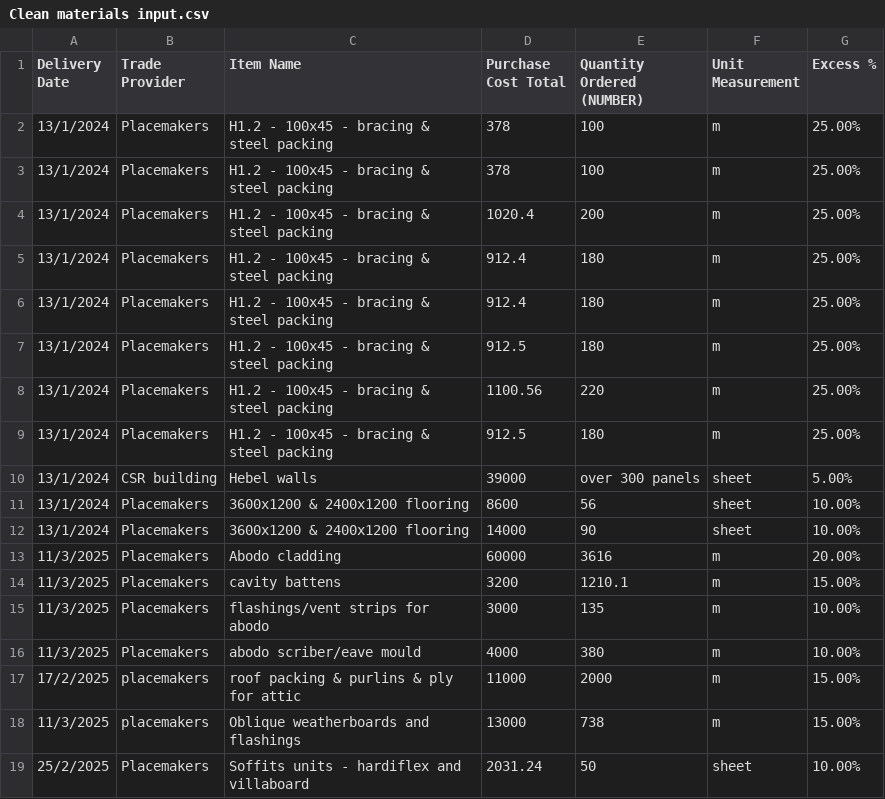
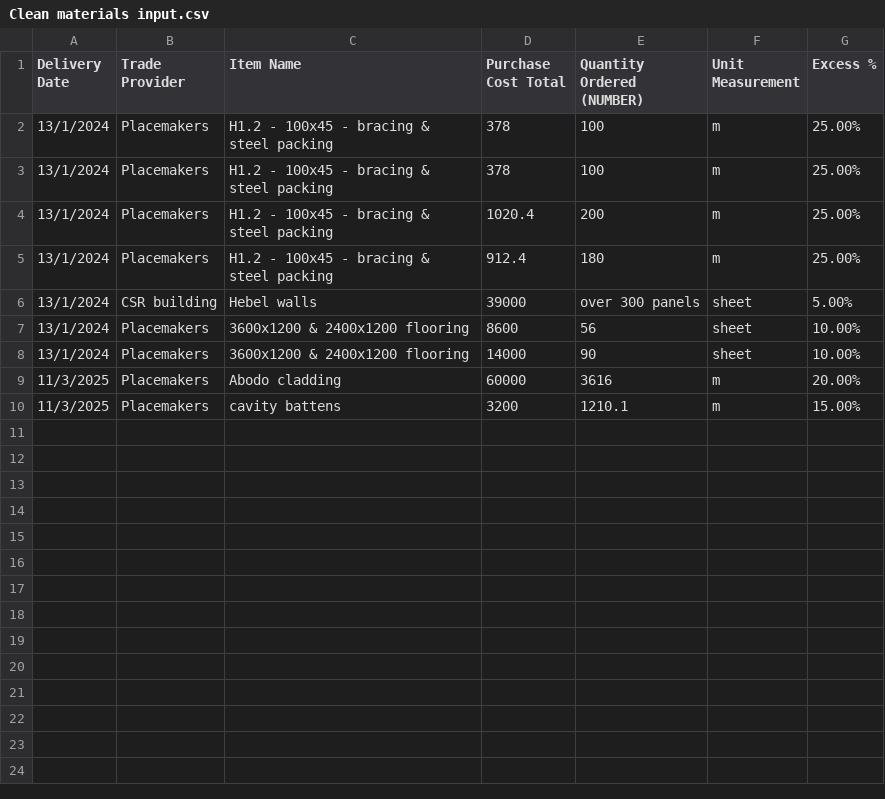
Before and after one commit to tne-ai/app-whiskey, a CSV file: Data/Archive/Clean materials input.csv, drawn as a sheet.

Commit message:
Update Clean materials input.csv

```diff
--- a/Data/Archive/Clean materials input.csv
+++ b/Data/Archive/Clean materials input.csv
@@ -5,6 +5,2 @@ Delivery Date,Trade Provider,Item Name,Purchase Cost Total,Quantity Ordered (NUM
 13/1/2024,Placemakers,H1.2 - 100x45 - bracing & steel packing,912.4,180,m,25.00%
-13/1/2024,Placemakers,H1.2 - 100x45 - bracing & steel packing,912.4,180,m,25.00%
-13/1/2024,Placemakers,H1.2 - 100x45 - bracing & steel packing,912.5,180,m,25.00%
-13/1/2024,Placemakers,H1.2 - 100x45 - bracing & steel packing,1100.56,220,m,25.00%
-13/1/2024,Placemakers,H1.2 - 100x45 - bracing & steel packing,912.5,180,m,25.00%
 13/1/2024,CSR building,Hebel walls,39000,over 300 panels ,sheet,5.00%
@@ -14,6 +10 @@ Delivery Date,Trade Provider,Item Name,Purchase Cost Total,Quantity Ordered (NUM
 11/3/2025,Placemakers,cavity battens,3200,1210.1,m,15.00%
-11/3/2025,Placemakers,flashings/vent strips for abodo,3000,135,m,10.00%
-11/3/2025,Placemakers,abodo scriber/eave mould,4000,380,m,10.00%
-17/2/2025,placemakers,roof packing & purlins & ply for attic,11000,2000,m,15.00%
-11/3/2025,placemakers,Oblique weatherboards and flashings,13000,738,m,15.00%
-25/2/2025,Placemakers,Soffits units - hardiflex and villaboard ,2031.24,50,sheet,10.00%
```
